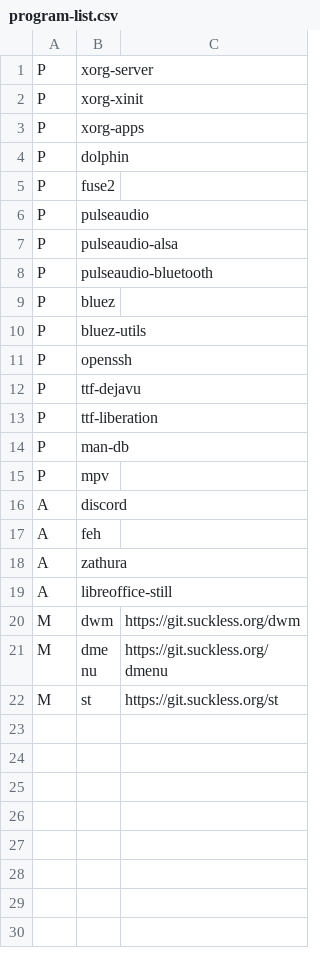
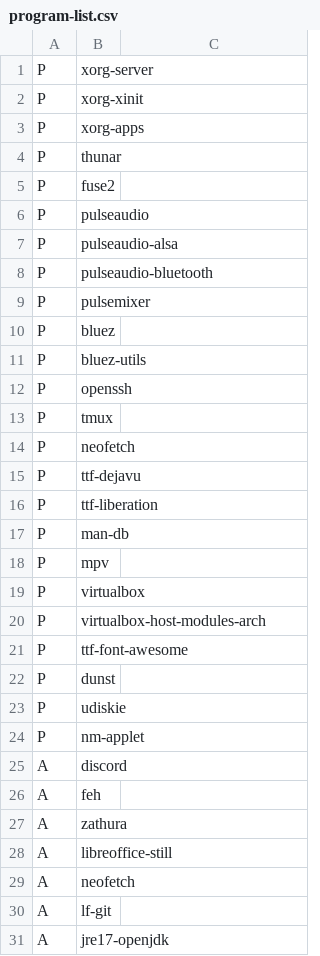
Before and after one commit to P0ndaa/bash-scripts, a CSV file: arch-installer/program-list.csv, drawn as a sheet; only a part is shown; the shorter side is filled out with more unchanged rows; the diff covers the shown part only.

Commit message:
Updated program list

```diff
--- a/arch-installer/program-list.csv
+++ b/arch-installer/program-list.csv
@@ -3,3 +3,3 @@ P,xorg-xinit,
 P,xorg-apps,
-P,dolphin ,
+P,thunar,
 P,fuse2,
@@ -8,2 +8,3 @@ P,pulseaudio-alsa,
 P,pulseaudio-bluetooth,
+P,pulsemixer,
 P,bluez,
@@ -11,2 +12,4 @@ P,bluez-utils,
 P,openssh,
+P,tmux,
+P,neofetch
 P,ttf-dejavu,
@@ -15,2 +18,8 @@ P,man-db,
 P,mpv,
+P,virtualbox,
+P,virtualbox-host-modules-arch,
+P,ttf-font-awesome,
+P,dunst,
+P,udiskie,
+P,nm-applet,
 A,discord,
@@ -19,2 +28,4 @@ A,zathura,
 A,libreoffice-still,
-M,dwm,https://git.suckless.org/dwm
+A,neofetch,
+A,lf-git,
+A,jre17-openjdk,
```
Also changed, not shown: 1 added row elsewhere in this file, 1 other file.
